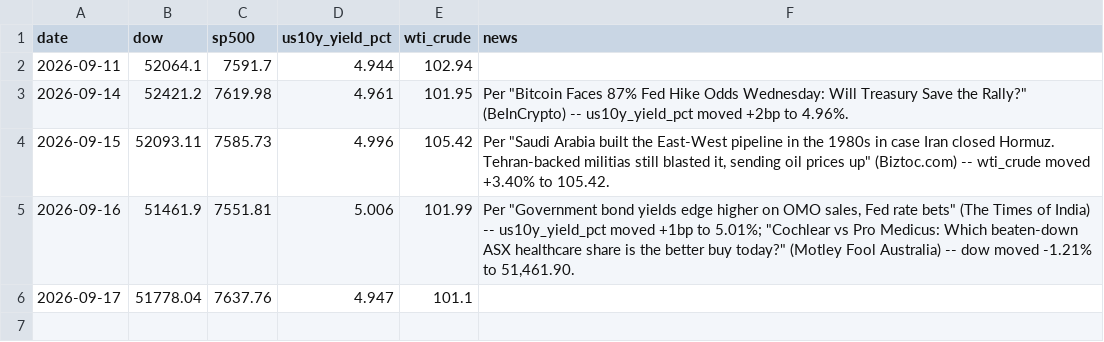
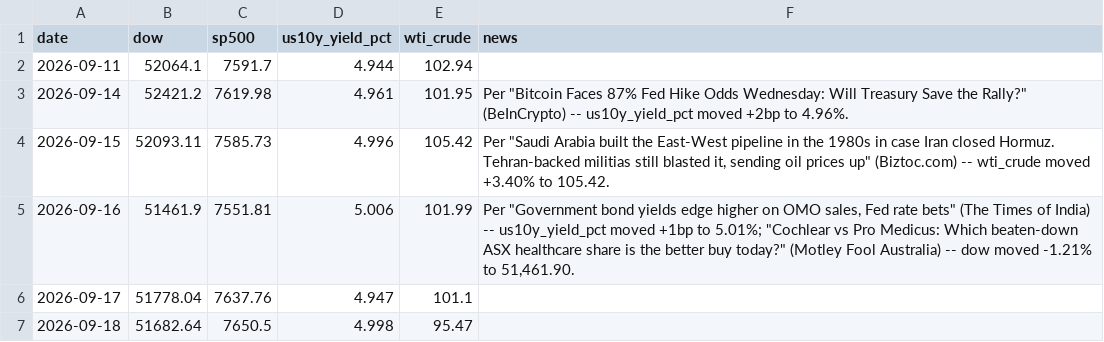
Before and after one commit to aprilyxren/fmkt256-index-tracker, a CSV file: market_indices.csv, drawn as a sheet.

```diff
--- a/market_indices.csv
+++ b/market_indices.csv
@@ -6 +6,2 @@ date,dow,sp500,us10y_yield_pct,wti_crude,news
 2026-09-17,51778.04,7637.76,4.947,101.1,
+2026-09-18,51682.64,7650.5,4.998,95.47,
```
